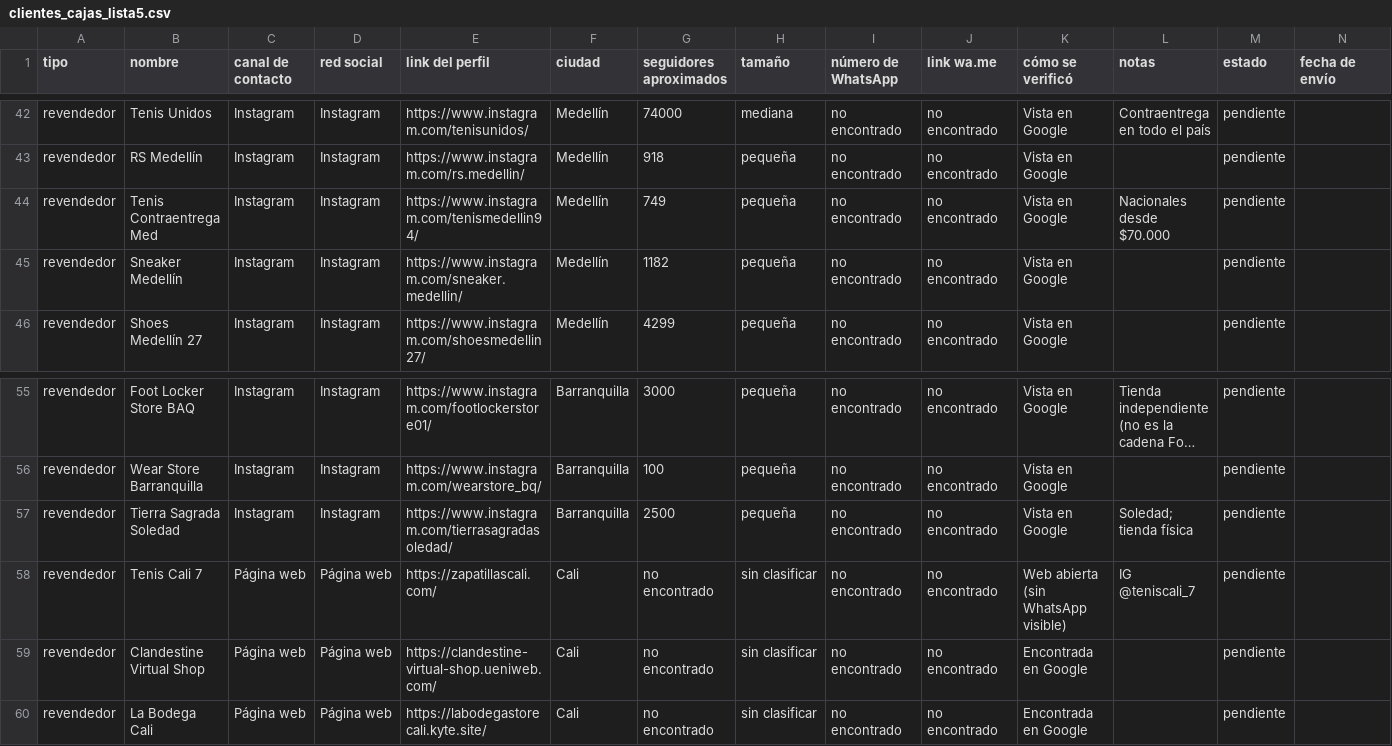
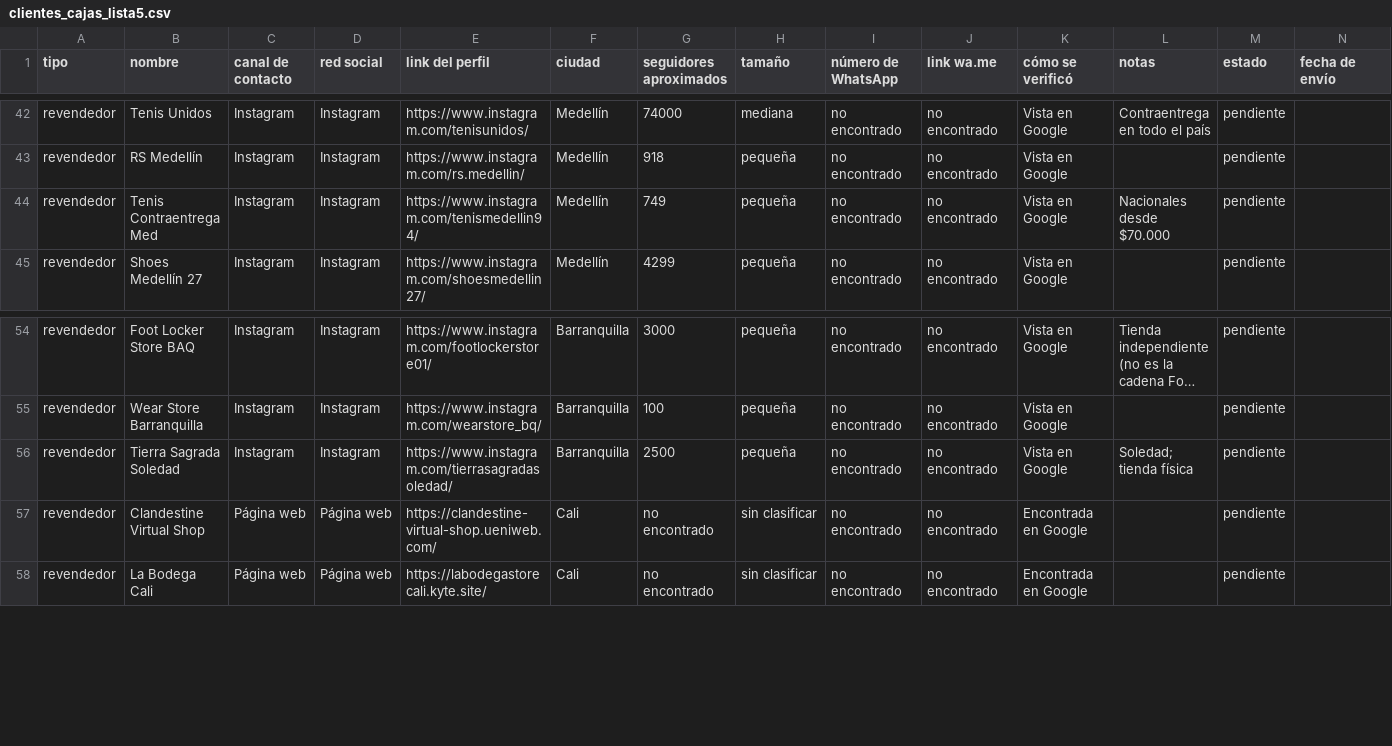
Before and after one commit to JettaBag/Guiones-, a CSV file: clientes_cajas_lista5.csv, drawn as a sheet; only a part is shown, gaps mark what is left out; long unchanged cells end in ….

```diff
--- a/clientes_cajas_lista5.csv
+++ b/clientes_cajas_lista5.csv
@@ -44,3 +44,2 @@ revendedor,RS Medellín,Instagram,Instagram,https://www.instagram.com/rs.medelli
 revendedor,Tenis Contraentrega Med,Instagram,Instagram,https://www.instagram.com/tenismedellin94/,Medellín,749,pequeña,no encontrado,no encontrado,Vista en Google,Nacionales desde $70.000,pendiente,
-revendedor,Sneaker Medellín,Instagram,Instagram,https://www.instagram.com/sneaker.medellin/,Medellín,1182,pequeña,no encontrado,no encontrado,Vista en Google,,pendiente,
 revendedor,Shoes Medellín 27,Instagram,Instagram,https://www.instagram.com/shoesmedellin27/,Medellín,4299,pequeña,no encontrado,no encontrado,Vista en Google,,pendiente,
@@ -57,3 +56,2 @@ revendedor,Wear Store Barranquilla,Instagram,Instagram,https://www.instagram.com
 revendedor,Tierra Sagrada Soledad,Instagram,Instagram,https://www.instagram.com/tierrasagradasoledad/,Barranquilla,2500,pequeña,no encontrado,no encontrado,Vista en Google,Soledad; tienda física,pendiente,
-revendedor,Tenis Cali 7,Página web,Página web,https://zapatillascali.com/,Cali,no encontrado,sin clasificar,no encontrado,no encontrado,Web abierta (sin WhatsApp visible),IG @teniscali_7,pendiente,
 revendedor,Clandestine Virtual Shop,Página web,Página web,https://clandestine-virtual-shop.ueniweb.com/,Cali,no encontrado,sin clasificar,no encontrado,no encontrado,Encontrada en Google,,pendiente,
```
Also changed, not shown: clientes_cajas.csv, clientes_cajas_cali_costa.csv, 4 other files.
